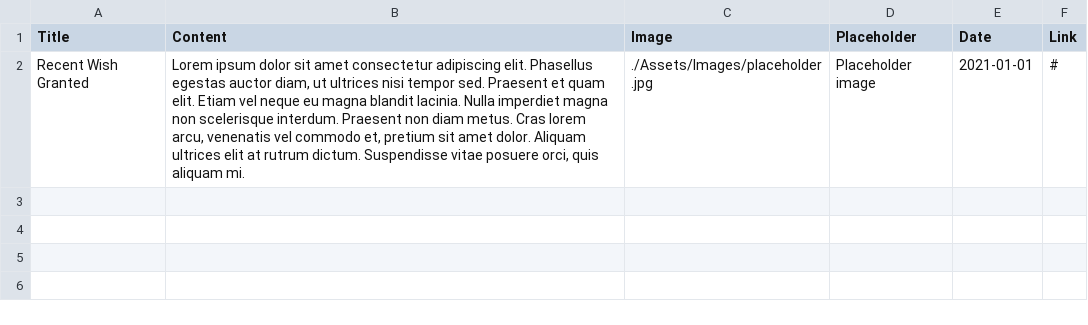
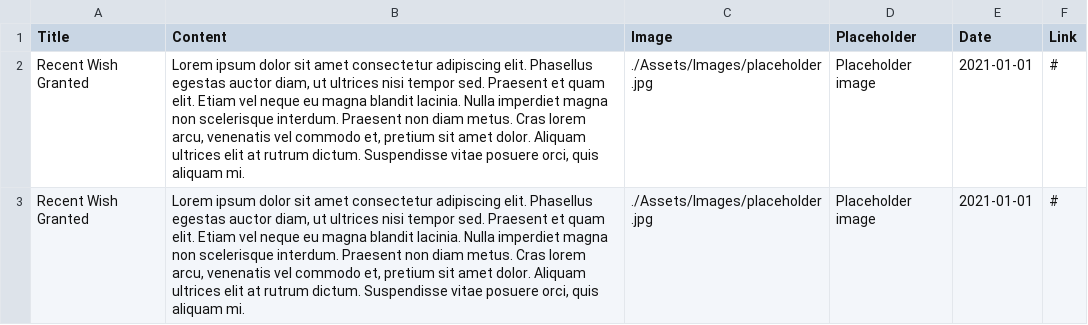
Before and after one commit to Europa4/JasmineWebsite, a CSV file: Assets/Data/wishes.csv, drawn as a sheet; the diff names each change by its address in the sheet, - before the commit and + after, or states it on an @@ line.

```diff
--- a/Assets/Data/wishes.csv
+++ b/Assets/Data/wishes.csv
+row 3: Recent Wish Granted | Lorem ipsum dolor sit amet consectetur adipiscing elit. Phasellus egestas auctor diam, ut ultrices nisi tempor sed. Praesent et quam elit. Etiam vel neque eu magna blandit lacinia. Nulla imperdiet magna non scelerisque interdum. Praesent non diam metus. Cras lorem arcu, venenatis vel commodo et, pretium sit amet dolor. Aliquam ultrices elit at rutrum dictum. Suspendisse vitae posuere orci, quis aliquam mi. | ./Assets/Images/placeholder.jpg | Placeholder image | 2021-01-01 | #
```
Also changed, not shown: 3 other files.
